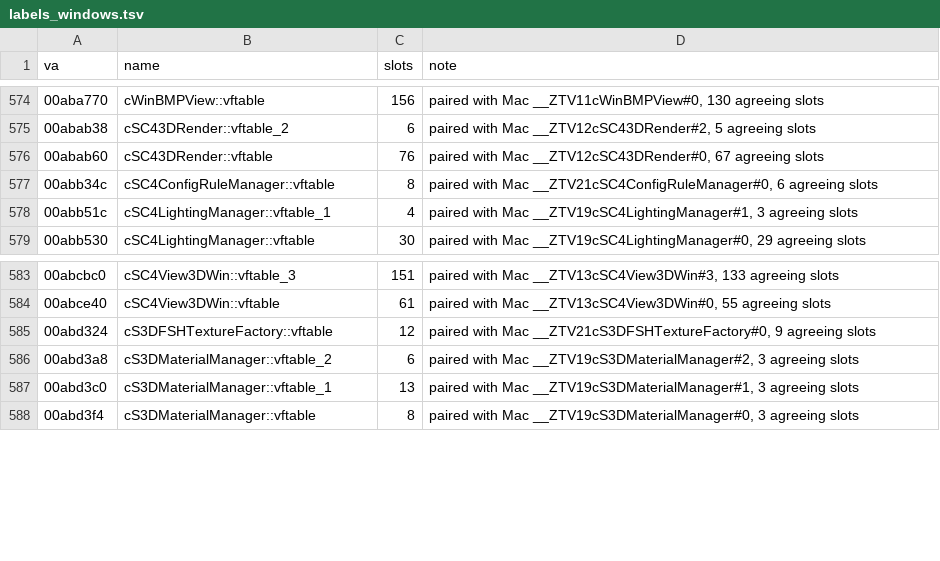
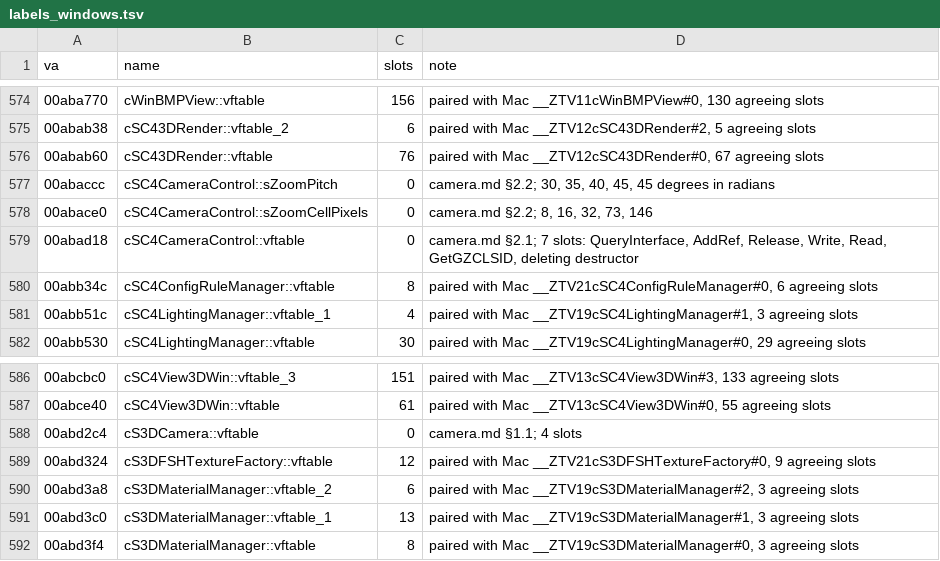
Before and after one commit to LucaSammartino/OpenSC4, a TSV file: re/labels_windows.tsv, drawn as a sheet; only a part is shown, gaps mark what is left out; the diff names each change by its address in the sheet, - before the commit and + after, or states it on an @@ line.

```diff
--- a/re/labels_windows.tsv
+++ b/re/labels_windows.tsv
+row 577: 00abaccc | cSC4CameraControl::sZoomPitch | 0 | camera.md §2.2; 30, 35, 40, 45, 45 degrees in radians
+row 578: 00abace0 | cSC4CameraControl::sZoomCellPixels | 0 | camera.md §2.2; 8, 16, 32, 73, 146
+row 579: 00abad18 | cSC4CameraControl::vftable | 0 | camera.md §2.1; 7 slots: QueryInterface, AddRef, Release, Write, Read, GetGZCLSID, deleting destructor
+row 588: 00abd2c4 | cS3DCamera::vftable | 0 | camera.md §1.1; 4 slots
```
Also changed, not shown: tools/coverage-map.tsv, 7 other files.
